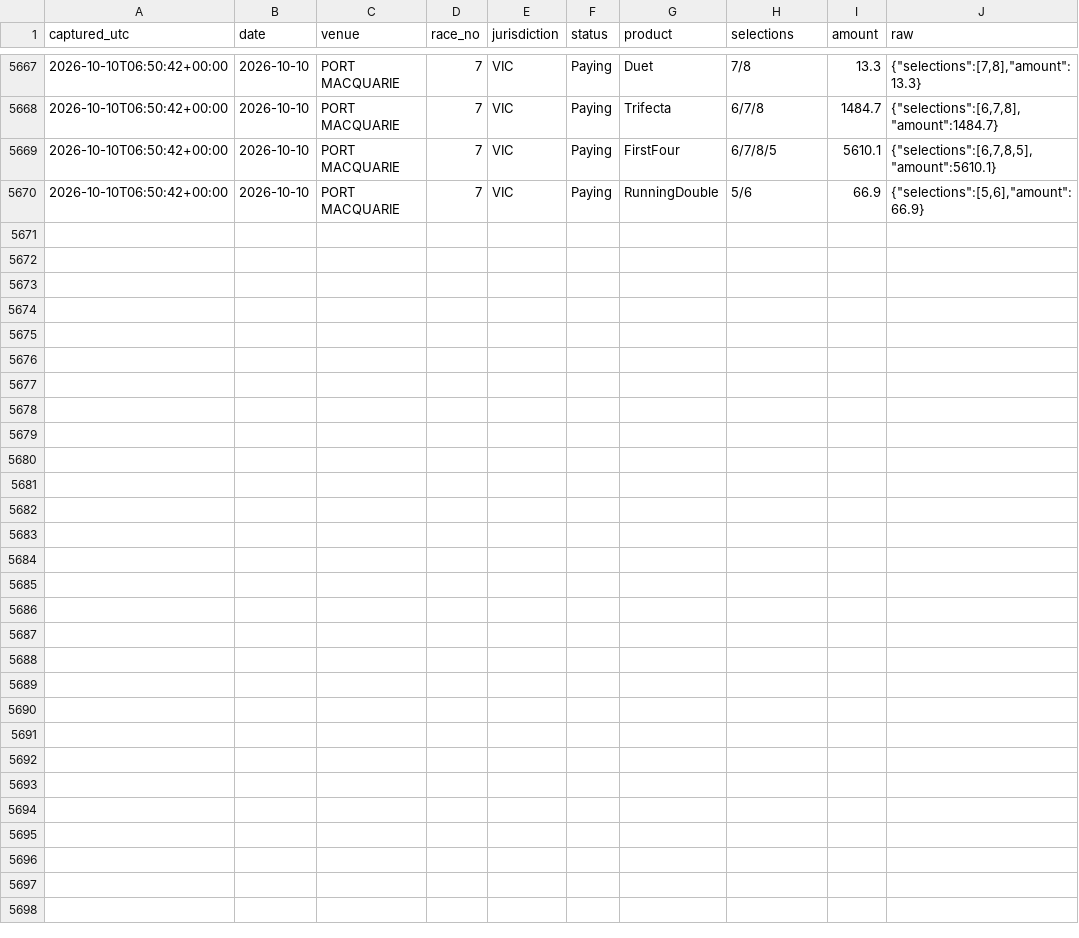
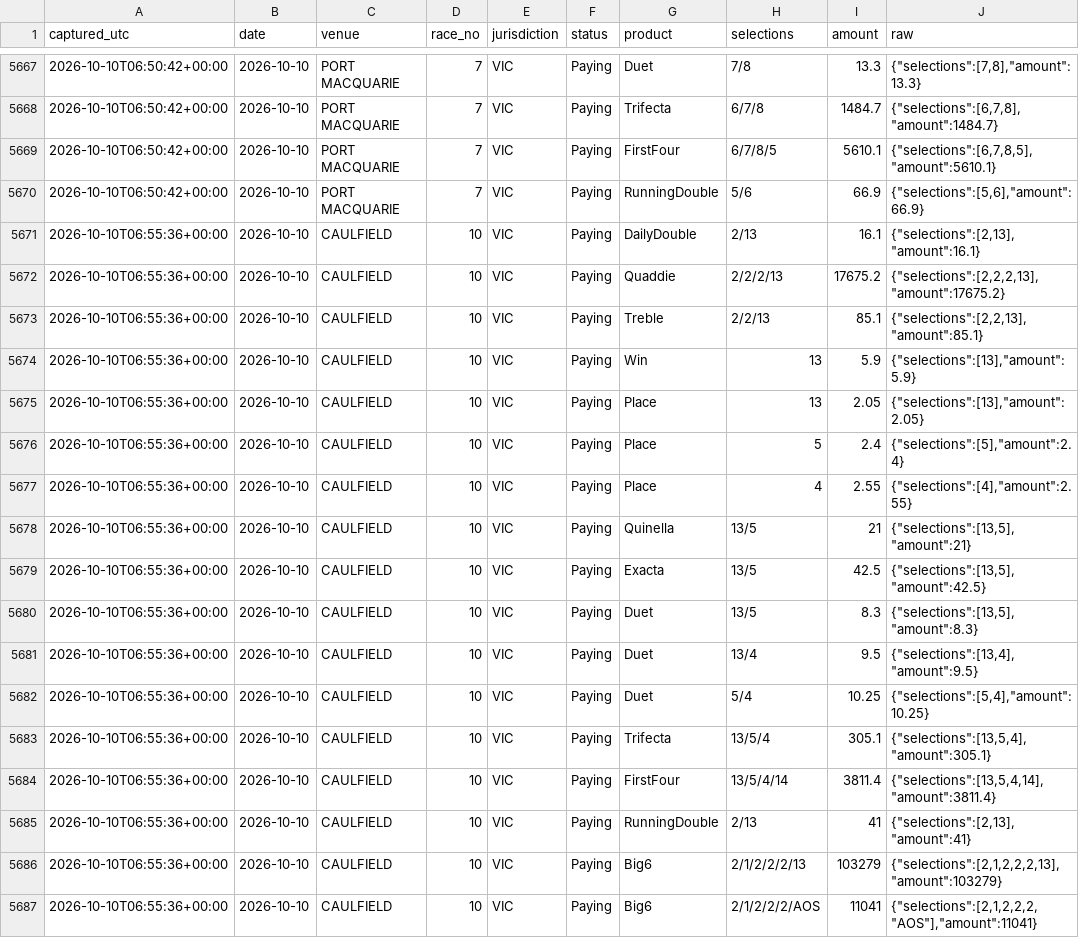
Before and after one commit to mattdwyer01/TopRate, a CSV file: tab_dividends.csv, drawn as a sheet; only a part is shown, gaps mark what is left out.

```diff
--- a/tab_dividends.csv
+++ b/tab_dividends.csv
@@ -5670 +5670,18 @@ captured_utc,date,venue,race_no,jurisdiction,status,product,selections,amount,ra
 2026-10-10T06:50:42+00:00,2026-10-10,PORT MACQUARIE,7,VIC,Paying,RunningDouble,5/6,66.9,"{""selections"":[5,6],""amount"":66.9}"
+2026-10-10T06:55:36+00:00,2026-10-10,CAULFIELD,10,VIC,Paying,DailyDouble,2/13,16.1,"{""selections"":[2,13],""amount"":16.1}"
+2026-10-10T06:55:36+00:00,2026-10-10,CAULFIELD,10,VIC,Paying,Quaddie,2/2/2/13,17675.2,"{""selections"":[2,2,2,13],""amount"":17675.2}"
+2026-10-10T06:55:36+00:00,2026-10-10,CAULFIELD,10,VIC,Paying,Treble,2/2/13,85.1,"{""selections"":[2,2,13],""amount"":85.1}"
+2026-10-10T06:55:36+00:00,2026-10-10,CAULFIELD,10,VIC,Paying,Win,13,5.9,"{""selections"":[13],""amount"":5.9}"
+2026-10-10T06:55:36+00:00,2026-10-10,CAULFIELD,10,VIC,Paying,Place,13,2.05,"{""selections"":[13],""amount"":2.05}"
+2026-10-10T06:55:36+00:00,2026-10-10,CAULFIELD,10,VIC,Paying,Place,5,2.4,"{""selections"":[5],""amount"":2.4}"
+2026-10-10T06:55:36+00:00,2026-10-10,CAULFIELD,10,VIC,Paying,Place,4,2.55,"{""selections"":[4],""amount"":2.55}"
+2026-10-10T06:55:36+00:00,2026-10-10,CAULFIELD,10,VIC,Paying,Quinella,13/5,21,"{""selections"":[13,5],""amount"":21}"
+2026-10-10T06:55:36+00:00,2026-10-10,CAULFIELD,10,VIC,Paying,Exacta,13/5,42.5,"{""selections"":[13,5],""amount"":42.5}"
+2026-10-10T06:55:36+00:00,2026-10-10,CAULFIELD,10,VIC,Paying,Duet,13/5,8.3,"{""selections"":[13,5],""amount"":8.3}"
+2026-10-10T06:55:36+00:00,2026-10-10,CAULFIELD,10,VIC,Paying,Duet,13/4,9.5,"{""selections"":[13,4],""amount"":9.5}"
+2026-10-10T06:55:36+00:00,2026-10-10,CAULFIELD,10,VIC,Paying,Duet,5/4,10.25,"{""selections"":[5,4],""amount"":10.25}"
+2026-10-10T06:55:36+00:00,2026-10-10,CAULFIELD,10,VIC,Paying,Trifecta,13/5/4,305.1,"{""selections"":[13,5,4],""amount"":305.1}"
+2026-10-10T06:55:36+00:00,2026-10-10,CAULFIELD,10,VIC,Paying,FirstFour,13/5/4/14,3811.4,"{""selections"":[13,5,4,14],""amount"":3811.4}"
+2026-10-10T06:55:36+00:00,2026-10-10,CAULFIELD,10,VIC,Paying,RunningDouble,2/13,41,"{""selections"":[2,13],""amount"":41}"
+2026-10-10T06:55:36+00:00,2026-10-10,CAULFIELD,10,VIC,Paying,Big6,2/1/2/2/2/13,103279,"{""selections"":[2,1,2,2,2,13],""amount"":103279}"
+2026-10-10T06:55:36+00:00,2026-10-10,CAULFIELD,10,VIC,Paying,Big6,2/1/2/2/2/AOS,11041,"{""selections"":[2,1,2,2,2,""AOS""],""amount"":11041}"
```
Also changed, not shown: 2 other files.
